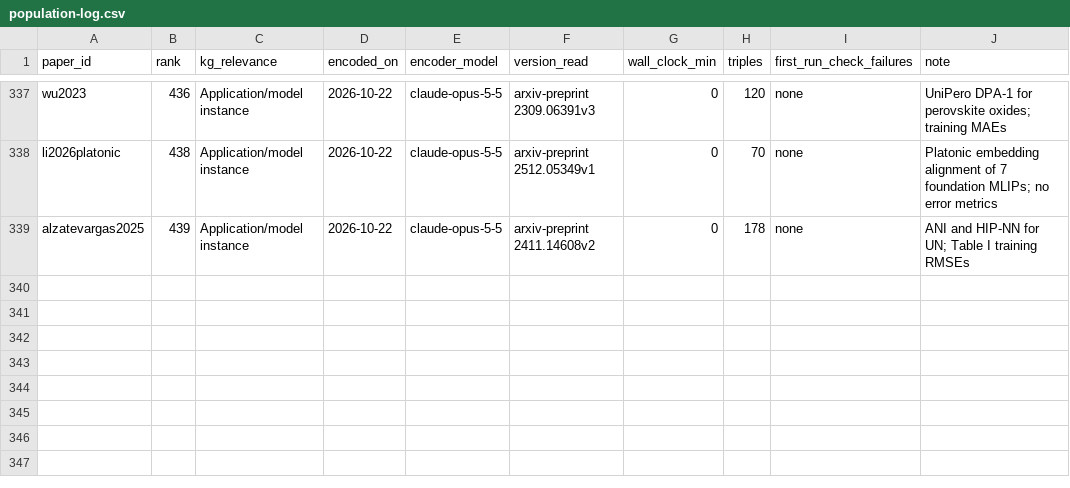
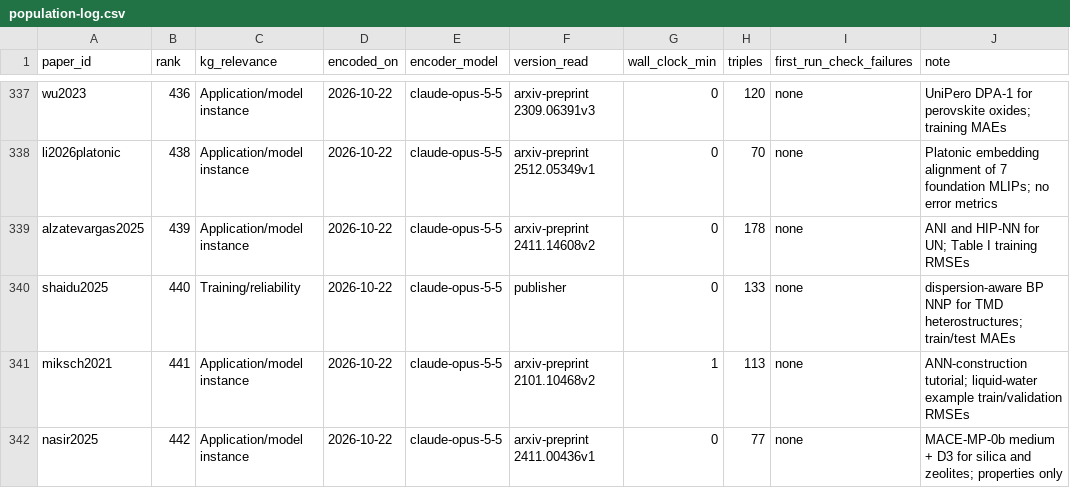
Before and after one commit to danielhz/mlips-ontology, a CSV file: artifacts/kg/population-log.csv, drawn as a sheet; only a part is shown, gaps mark what is left out; the diff names each change by its address in the sheet, - before the commit and + after, or states it on an @@ line.

Commit message:
kg: encode ranks 440-442 (dispersion-aware NNP for TMD heterostructures; ANN-construction tutorial with a liquid-water example; MACE-MP-0b + D3 for silica polymorphs)

```diff
--- a/artifacts/kg/population-log.csv
+++ b/artifacts/kg/population-log.csv
+row 340: shaidu2025 | 440 | Training/reliability | 2026-10-22 | claude-opus-5-5 | publisher | 0 | 133 | none | dispersion-aware BP NNP for TMD heterostructures; train/test MAEs
+row 341: miksch2021 | 441 | Application/model instance | 2026-10-22 | claude-opus-5-5 | arxiv-preprint 2101.10468v2 | 1 | 113 | none | ANN-construction tutorial; liquid-water example train/validation RMSEs
+row 342: nasir2025 | 442 | Application/model instance | 2026-10-22 | claude-opus-5-5 | arxiv-preprint 2411.00436v1 | 0 | 77 | none | MACE-MP-0b medium + D3 for silica and zeolites; properties only
```
Also changed, not shown: artifacts/kg/datasets-splits.csv, 9 other files.
